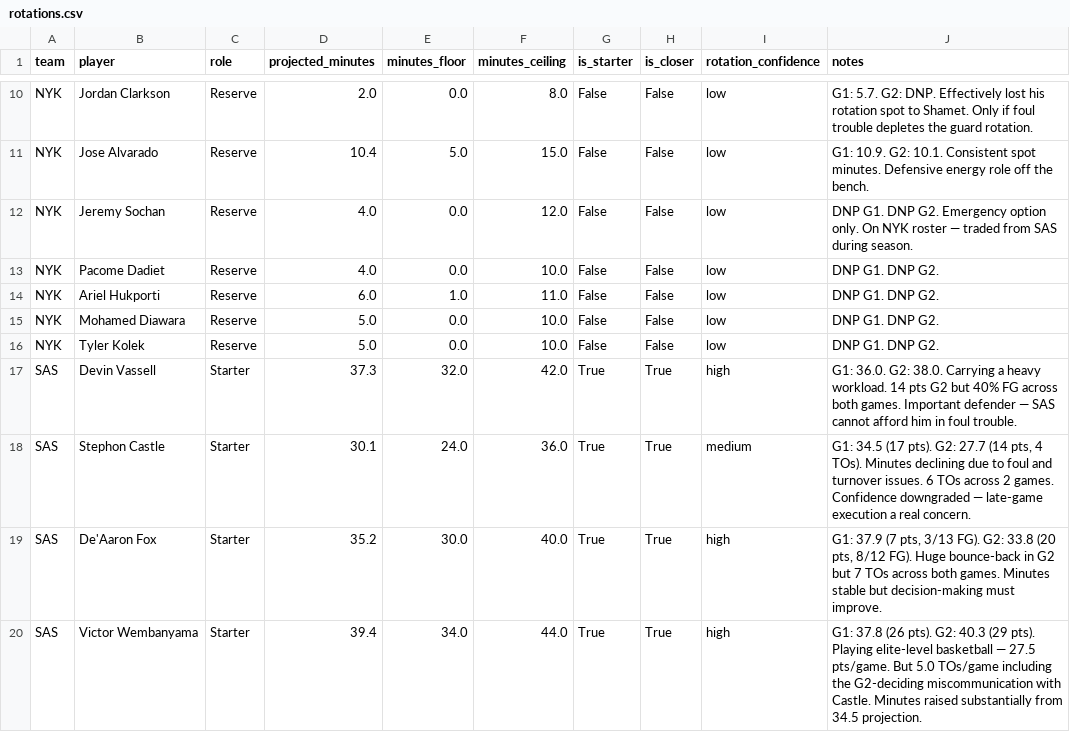
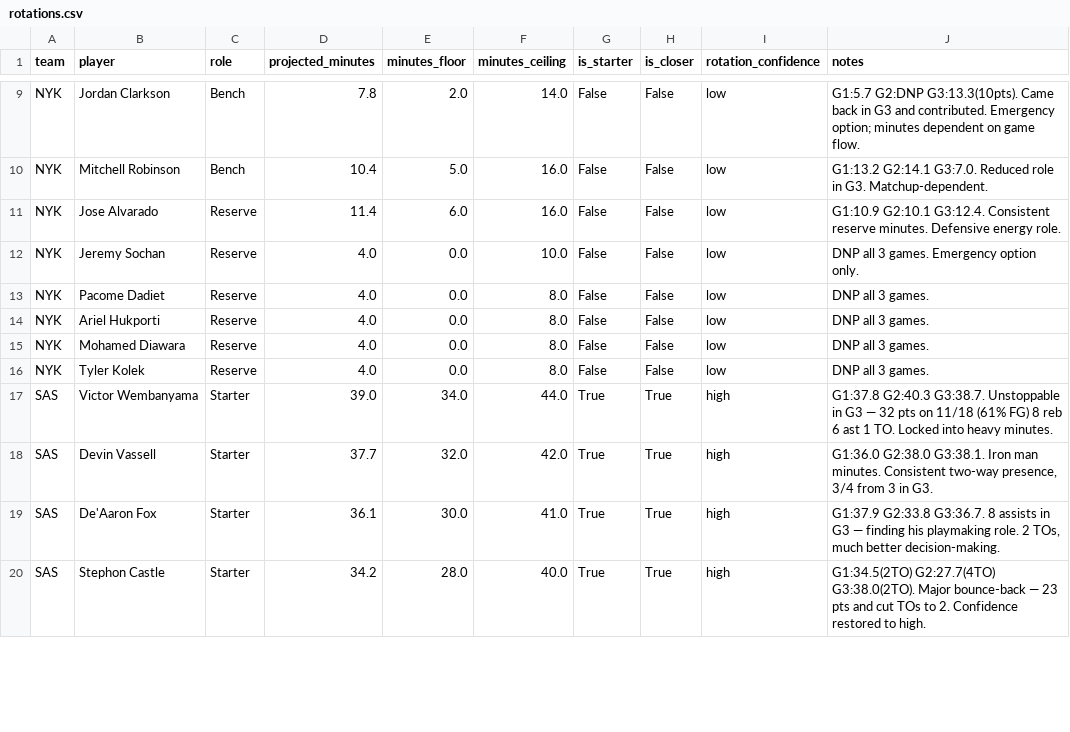
Before and after one commit to JagjotB/nba-finals-predictor-2026, a CSV file: data/manual/rotations.csv, drawn as a sheet; only a part is shown, gaps mark what is left out; removed rows and columns are numbered as before the commit, all else as after; the diff covers the shown part only; the diff names each change by its address in the sheet, - before the commit and + after, or states it on an @@ line.

Commit message:
Import Game 3: SAS wins 115-111 at MSG, series 2-1 NYK
Game 3 box score (0042500403): SAS 115 NYK 111
- Wemby 32pts (11/18 61% FG) 8reb 6ast 1TO — dominant and efficient
- Castle 23pts 2TO — addressed the turnover problem from G2
- Harper 13pts 9reb — career bench performance
- Johnson 7pts in 17min — finally contributing off the bench

NYK struggles: Bridges 2pts (regression from 20 in G2), KAT 11pts
vs Wemby, Shamet 1/8 from 3, Brunson 5TOs 5fouls

Rotation updates (G4 projections):
- Hart 21->28min (only 2 fouls in G3, confidence restored to medium)
- Castle 30->34min (confidence restored to high after strong G3)
- Bridges 36->32min (very inconsistent: 9/20/2 pts across 3 games)
- Shamet 31->27min (minutes declining, cold shooting)
- Johnson 13->15min (trending up, consecutive productive games)

Series: NYK 2-1, NYK 75.3% to win series, most likely NYK in 6

```diff
--- a/data/manual/rotations.csv
+++ b/data/manual/rotations.csv
-C9 (role): Reserve
+C9 (role): Bench
-D9 (projected_minutes): 2.0
+D9 (projected_minutes): 7.8
-E9 (minutes_floor): 0.0
+E9 (minutes_floor): 2.0
-F9 (minutes_ceiling): 8.0
+F9 (minutes_ceiling): 14.0
-J9 (notes): G1: 5.7. G2: DNP. Effectively lost his rotation spot to Shamet. Only if foul trouble depletes the guard rotation.
+J9 (notes): G1:5.7 G2:DNP G3:13.3(10pts). Came back in G3 and contributed. Emergency option; minutes dependent on game flow.
+row 10: NYK | Mitchell Robinson | Bench | 10.4 | 5.0 | 16.0 | False | False | low | G1:13.2 G2:14.1 G3:7.0. Reduced role in G3. Matchup-dependent.
-D11 (projected_minutes): 10.4
+D11 (projected_minutes): 11.4
-E11 (minutes_floor): 5.0
+E11 (minutes_floor): 6.0
-F11 (minutes_ceiling): 15.0
+F11 (minutes_ceiling): 16.0
-J11 (notes): G1: 10.9. G2: 10.1. Consistent spot minutes. Defensive energy role off the bench.
+J11 (notes): G1:10.9 G2:10.1 G3:12.4. Consistent reserve minutes. Defensive energy role.
-F12 (minutes_ceiling): 12.0
+F12 (minutes_ceiling): 10.0
-J12 (notes): DNP G1. DNP G2. Emergency option only. On NYK roster — traded from SAS during season.
+J12 (notes): DNP all 3 games. Emergency option only.
-F13 (minutes_ceiling): 10.0
+F13 (minutes_ceiling): 8.0
-J13:J16 (notes): DNP G1. DNP G2.
+J13:J16 (notes): DNP all 3 games.
-D14 (projected_minutes): 6.0
+D14 (projected_minutes): 4.0
-E14 (minutes_floor): 1.0
+E14 (minutes_floor): 0.0
-F14 (minutes_ceiling): 11.0
+F14 (minutes_ceiling): 8.0
-D15:D16 (projected_minutes): 5.0
+D15:D16 (projected_minutes): 4.0
-F15:F16 (minutes_ceiling): 10.0
+F15:F16 (minutes_ceiling): 8.0
+row 17: SAS | Victor Wembanyama | Starter | 39.0 | 34.0 | 44.0 | True | True | high | G1:37.8 G2:40.3 G3:38.7. Unstoppable in G3 — 32 pts on 11/18 (61% FG) 8 reb 6 ast 1 TO. Locked into heavy minutes.
-D18 (projected_minutes): 37.3
+D18 (projected_minutes): 37.7
-J18 (notes): G1: 36.0. G2: 38.0. Carrying a heavy workload. 14 pts G2 but 40% FG across both games. Important defender — SAS cannot afford him in foul trouble.
+J18 (notes): G1:36.0 G2:38.0 G3:38.1. Iron man minutes. Consistent two-way presence, 3/4 from 3 in G3.
-row 18: SAS | Stephon Castle | Starter | 30.1 | 24.0 | 36.0 | True | True | medium | G1: 34.5 (17 pts). G2: 27.7 (14 pts, 4 TOs). Minutes declining due to foul and turnover issues. 6 TOs across 2 games. Confidence downgraded — late-game execution a real concern.
-D19 (projected_minutes): 35.2
+D19 (projected_minutes): 36.1
-F19 (minutes_ceiling): 40.0
+F19 (minutes_ceiling): 41.0
-J19 (notes): G1: 37.9 (7 pts, 3/13 FG). G2: 33.8 (20 pts, 8/12 FG). Huge bounce-back in G2 but 7 TOs across both games. Minutes stable but decision-making must improve.
+J19 (notes): G1:37.9 G2:33.8 G3:36.7. 8 assists in G3 — finding his playmaking role. 2 TOs, much better decision-making.
-B20 (player): Victor Wembanyama
+B20 (player): Stephon Castle
-D20 (projected_minutes): 39.4
+D20 (projected_minutes): 34.2
-E20 (minutes_floor): 34.0
+E20 (minutes_floor): 28.0
-F20 (minutes_ceiling): 44.0
+F20 (minutes_ceiling): 40.0
-J20 (notes): G1: 37.8 (26 pts). G2: 40.3 (29 pts). Playing elite-level basketball — 27.5 pts/game. But 5.0 TOs/game including the G2-deciding miscommunication with Castle. Minutes raised substantially from 34.5 projection.
+J20 (notes): G1:34.5(2TO) G2:27.7(4TO) G3:38.0(2TO). Major bounce-back — 23 pts and cut TOs to 2. Confidence restored to high.
```
Also changed, not shown: 1 added row, 2 removed rows and 55 edited cells elsewhere in this file, data/processed/finals_context/projected_rotations.csv, 6 other files.
